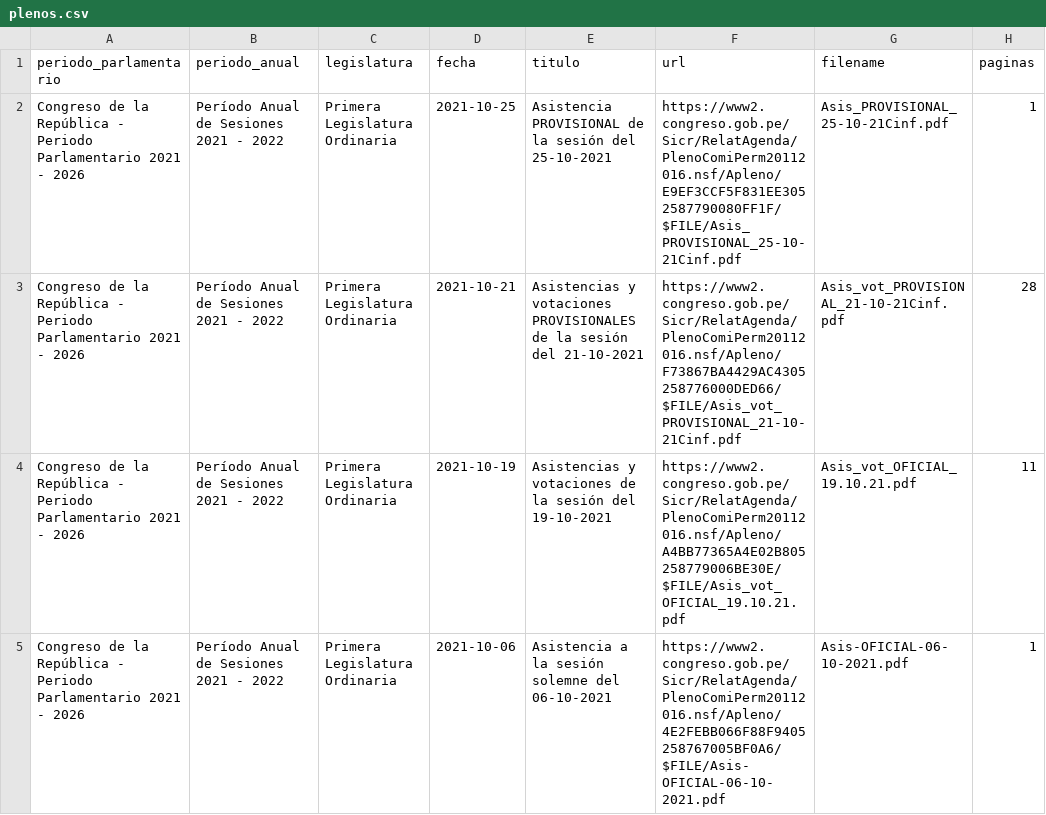
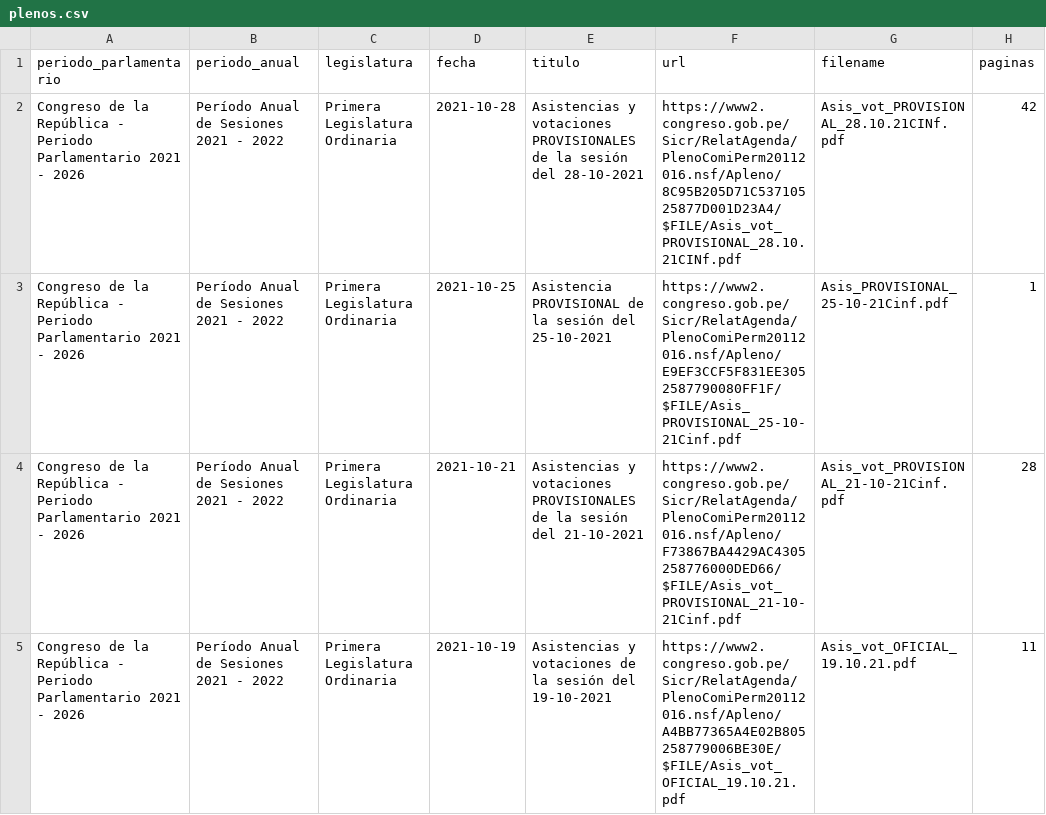
Before and after one commit to openpolitica/congreso-pleno, a CSV file: plenos.csv, drawn as a sheet; only a part is shown; the shorter side is filled out with more unchanged rows; the diff names each change by its address in the sheet, - before the commit and + after, or states it on an @@ line.

```diff
--- a/plenos.csv
+++ b/plenos.csv
+row 2: Congreso de la República - Periodo Parlamentario 2021 - 2026 | Período Anual de Sesiones 2021 - 2022 | Primera Legislatura Ordinaria | 2021-10-28 | Asistencias y votaciones PROVISIONALES de la sesión del 28-10-2021 | https://www2.congreso.gob.pe/Sicr/RelatAgenda/PlenoComiPerm20112016.nsf/Apleno/8C95B205D71C53710525877D001D23A4/$FILE/Asis_vot_PROVISIONAL_28.10.21CINf.pdf | Asis_vot_PROVISIONAL_28.10.21CINf.pdf | 42
```
Also changed, not shown: 1 other file.
